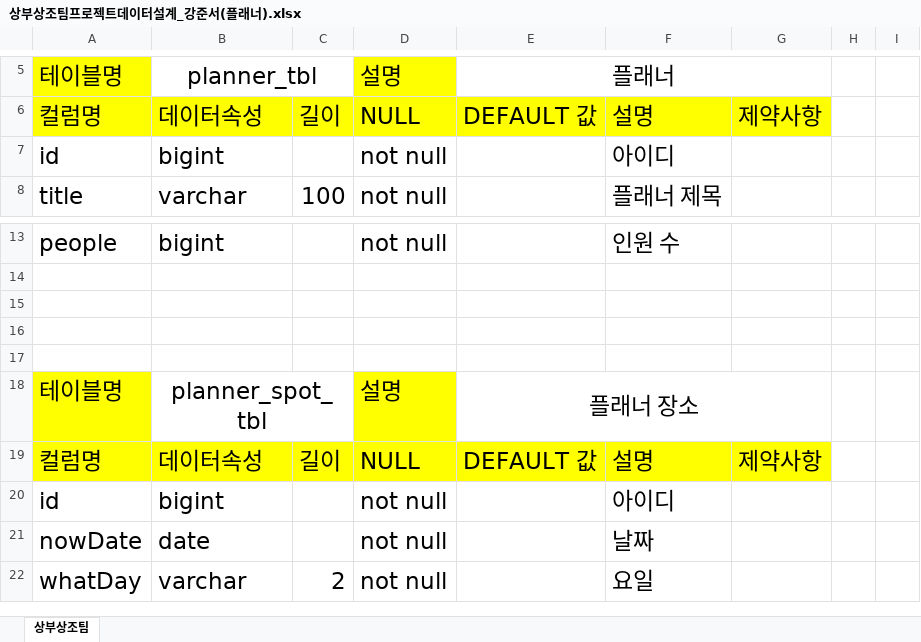
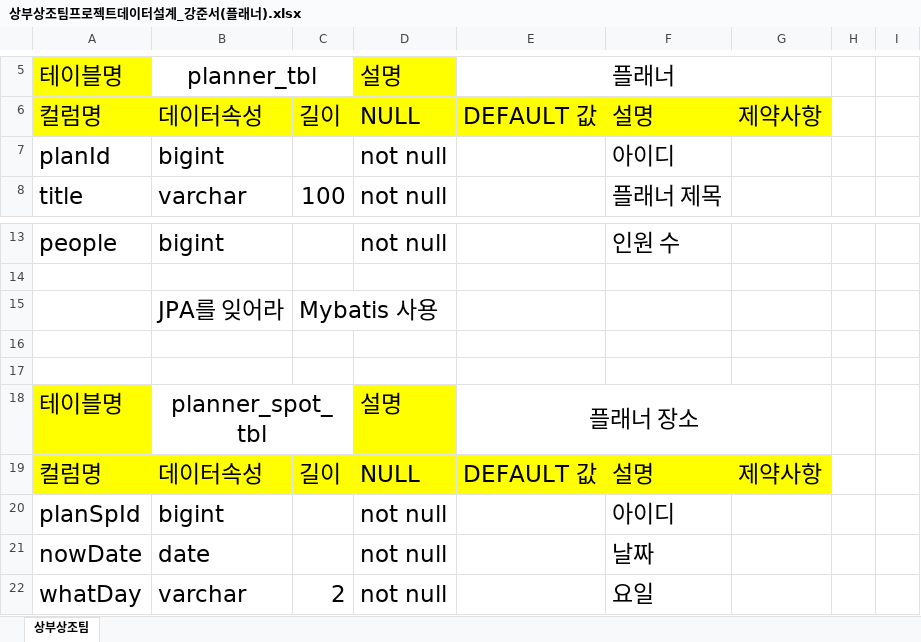
Before and after one commit to whatnameshouldido/sbsj_planner, an Excel workbook: table/상부상조팀프로젝트데이터설계_강준서(플래너).xlsx, sheet 상부상조팀, drawn as a sheet; only a part is shown, gaps mark what is left out; values as stored, in another font and other column widths than the file's, no borders; the diff names each change by its address in the sheet, - before the commit and + after, or states it on an @@ line.

```diff
--- a/table/상부상조팀프로젝트데이터설계_강준서(플래너).xlsx (sheet 상부상조팀)
+++ b/table/상부상조팀프로젝트데이터설계_강준서(플래너).xlsx (sheet 상부상조팀)
-A7: id
+A7: planId
-row 15: (empty)
+row 15:  | JPA를 잊어라 | Mybatis 사용
-A20: id
+A20: planSpId
```
Also changed, not shown: 32 other files.
